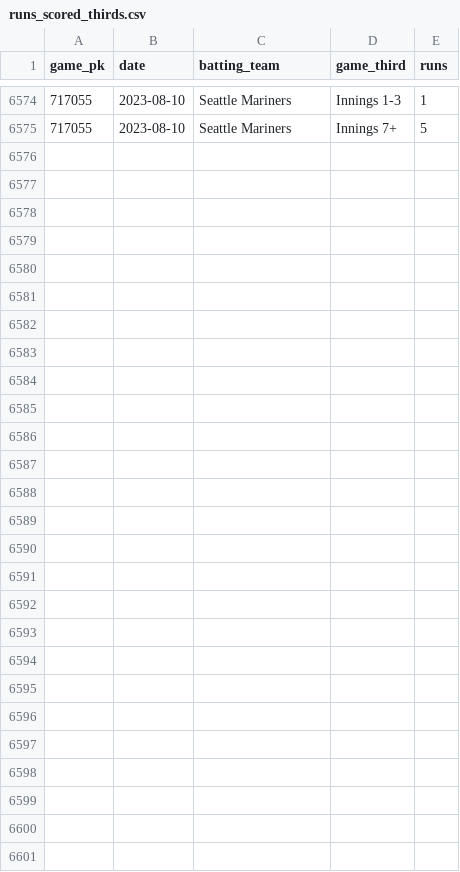
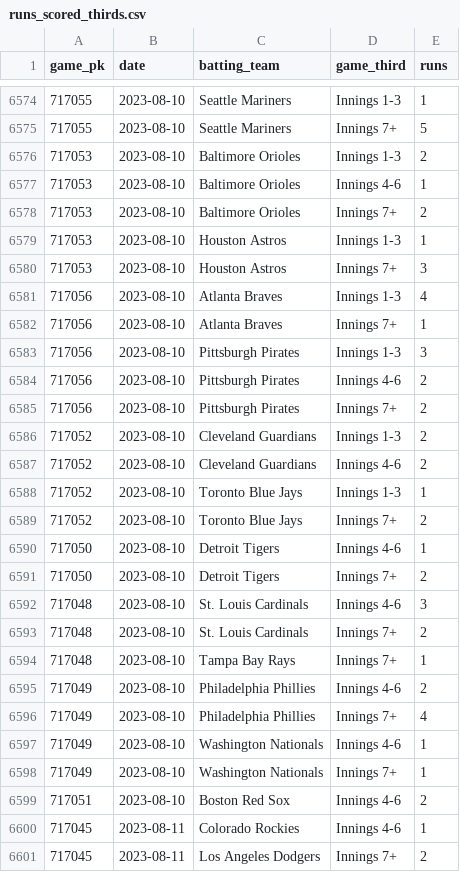
Before and after one commit to chadallison/mlb_cpr, a CSV file: runs_scored_thirds.csv, drawn as a sheet; only a part is shown, gaps mark what is left out; the diff names each change by its address in the sheet, - before the commit and + after, or states it on an @@ line.

```diff
--- a/runs_scored_thirds.csv
+++ b/runs_scored_thirds.csv
+row 6576: 717053 | 2023-08-10 | Baltimore Orioles | Innings 1-3 | 2
+row 6577: 717053 | 2023-08-10 | Baltimore Orioles | Innings 4-6 | 1
+row 6578: 717053 | 2023-08-10 | Baltimore Orioles | Innings 7+ | 2
+row 6579: 717053 | 2023-08-10 | Houston Astros | Innings 1-3 | 1
+row 6580: 717053 | 2023-08-10 | Houston Astros | Innings 7+ | 3
+row 6581: 717056 | 2023-08-10 | Atlanta Braves | Innings 1-3 | 4
+row 6582: 717056 | 2023-08-10 | Atlanta Braves | Innings 7+ | 1
+row 6583: 717056 | 2023-08-10 | Pittsburgh Pirates | Innings 1-3 | 3
+row 6584: 717056 | 2023-08-10 | Pittsburgh Pirates | Innings 4-6 | 2
+row 6585: 717056 | 2023-08-10 | Pittsburgh Pirates | Innings 7+ | 2
+row 6586: 717052 | 2023-08-10 | Cleveland Guardians | Innings 1-3 | 2
+row 6587: 717052 | 2023-08-10 | Cleveland Guardians | Innings 4-6 | 2
+row 6588: 717052 | 2023-08-10 | Toronto Blue Jays | Innings 1-3 | 1
+row 6589: 717052 | 2023-08-10 | Toronto Blue Jays | Innings 7+ | 2
+row 6590: 717050 | 2023-08-10 | Detroit Tigers | Innings 4-6 | 1
+row 6591: 717050 | 2023-08-10 | Detroit Tigers | Innings 7+ | 2
+row 6592: 717048 | 2023-08-10 | St. Louis Cardinals | Innings 4-6 | 3
+row 6593: 717048 | 2023-08-10 | St. Louis Cardinals | Innings 7+ | 2
+row 6594: 717048 | 2023-08-10 | Tampa Bay Rays | Innings 7+ | 1
+row 6595: 717049 | 2023-08-10 | Philadelphia Phillies | Innings 4-6 | 2
+row 6596: 717049 | 2023-08-10 | Philadelphia Phillies | Innings 7+ | 4
+row 6597: 717049 | 2023-08-10 | Washington Nationals | Innings 4-6 | 1
+row 6598: 717049 | 2023-08-10 | Washington Nationals | Innings 7+ | 1
+row 6599: 717051 | 2023-08-10 | Boston Red Sox | Innings 4-6 | 2
+row 6600: 717045 | 2023-08-11 | Colorado Rockies | Innings 4-6 | 1
+row 6601: 717045 | 2023-08-11 | Los Angeles Dodgers | Innings 7+ | 2
```
Also changed, not shown: all_game_hrs.csv, all_game_ks.csv, 31 other files.
